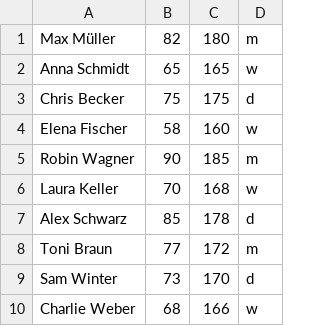
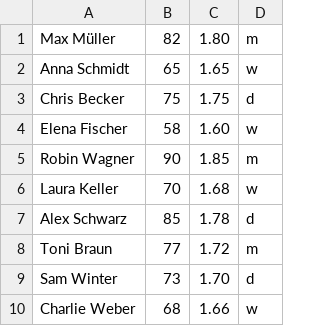
Before and after one commit to Javacream/org.javacream.training.python, a CSV file: Tag5/testing/bmi/data/people2.csv, drawn as a sheet.

```diff
--- a/Tag5/testing/bmi/data/people2.csv
+++ b/Tag5/testing/bmi/data/people2.csv
@@ -1,10 +1,10 @@
-Max Müller,82,180,m
-Anna Schmidt,65,165,w
-Chris Becker,75,175,d
-Elena Fischer,58,160,w
-Robin Wagner,90,185,m
-Laura Keller,70,168,w
-Alex Schwarz,85,178,d
-Toni Braun,77,172,m
-Sam Winter,73,170,d
-Charlie Weber,68,166,w
+Max Müller,82,1.80,m
+Anna Schmidt,65,1.65,w
+Chris Becker,75,1.75,d
+Elena Fischer,58,1.60,w
+Robin Wagner,90,1.85,m
+Laura Keller,70,1.68,w
+Alex Schwarz,85,1.78,d
+Toni Braun,77,1.72,m
+Sam Winter,73,1.70,d
+Charlie Weber,68,1.66,w
```
Also changed, not shown: Tag5/testing/bmi/data/people1.csv.
